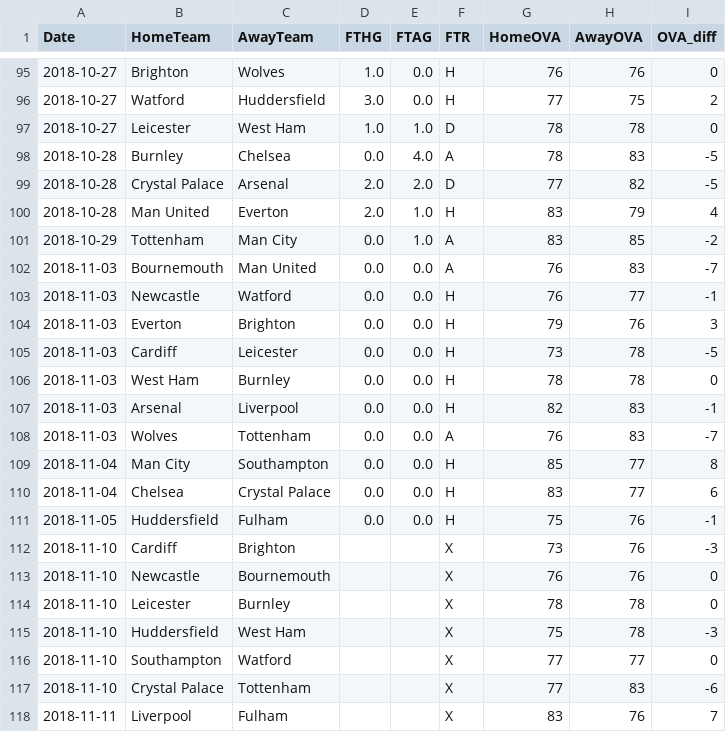
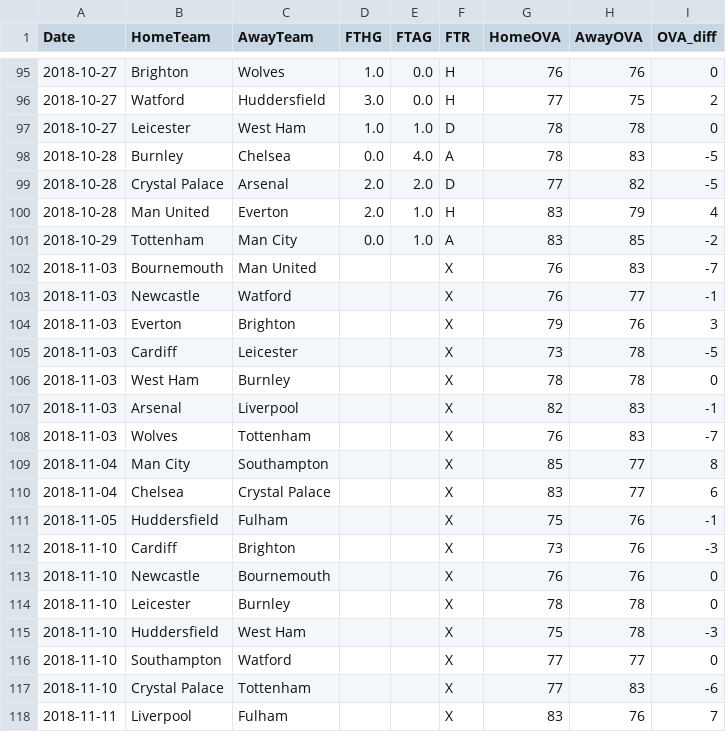
Before and after one commit to woongbinchoi/English-Premier-League-Prediction, a CSV file: data/raw_cleaned/2018-2019.csv, drawn as a sheet; only a part is shown, gaps mark what is left out.

```diff
--- a/data/raw_cleaned/2018-2019.csv
+++ b/data/raw_cleaned/2018-2019.csv
@@ -101,12 +101,12 @@ Date,HomeTeam,AwayTeam,FTHG,FTAG,FTR,HomeOVA,AwayOVA,OVA_diff
 2018-10-29,Tottenham,Man City,0.0,1.0,A,83,85,-2
-2018-11-03,Bournemouth,Man United,0.0,0.0,A,76,83,-7
-2018-11-03,Newcastle,Watford,0.0,0.0,H,76,77,-1
-2018-11-03,Everton,Brighton,0.0,0.0,H,79,76,3
-2018-11-03,Cardiff,Leicester,0.0,0.0,H,73,78,-5
-2018-11-03,West Ham,Burnley,0.0,0.0,H,78,78,0
-2018-11-03,Arsenal,Liverpool,0.0,0.0,H,82,83,-1
-2018-11-03,Wolves,Tottenham,0.0,0.0,A,76,83,-7
-2018-11-04,Man City,Southampton,0.0,0.0,H,85,77,8
-2018-11-04,Chelsea,Crystal Palace,0.0,0.0,H,83,77,6
-2018-11-05,Huddersfield,Fulham,0.0,0.0,H,75,76,-1
+2018-11-03,Bournemouth,Man United,,,X,76,83,-7
+2018-11-03,Newcastle,Watford,,,X,76,77,-1
+2018-11-03,Everton,Brighton,,,X,79,76,3
+2018-11-03,Cardiff,Leicester,,,X,73,78,-5
+2018-11-03,West Ham,Burnley,,,X,78,78,0
+2018-11-03,Arsenal,Liverpool,,,X,82,83,-1
+2018-11-03,Wolves,Tottenham,,,X,76,83,-7
+2018-11-04,Man City,Southampton,,,X,85,77,8
+2018-11-04,Chelsea,Crystal Palace,,,X,83,77,6
+2018-11-05,Huddersfield,Fulham,,,X,75,76,-1
 2018-11-10,Cardiff,Brighton,,,X,73,76,-3
```
Also changed, not shown: 7 other files.
